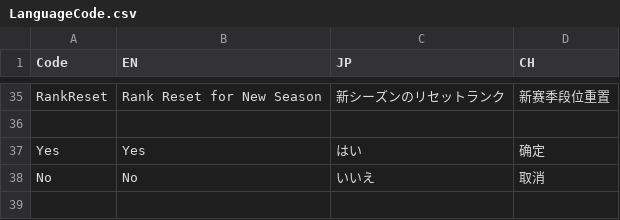
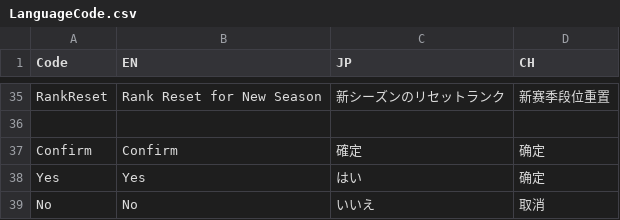
Before and after one commit to bodacheng/MComat, a CSV file: Assets/ExternalAssets/Config/LanguageCode.csv, drawn as a sheet; only a part is shown, gaps mark what is left out; the shorter side is filled out with more unchanged rows; the diff names each change by its address in the sheet, - before the commit and + after, or states it on an @@ line.

```diff
--- a/Assets/ExternalAssets/Config/LanguageCode.csv
+++ b/Assets/ExternalAssets/Config/LanguageCode.csv
+row 37: Confirm | Confirm | 確定 | 确定
```
Also changed, not shown: 10 other files.
